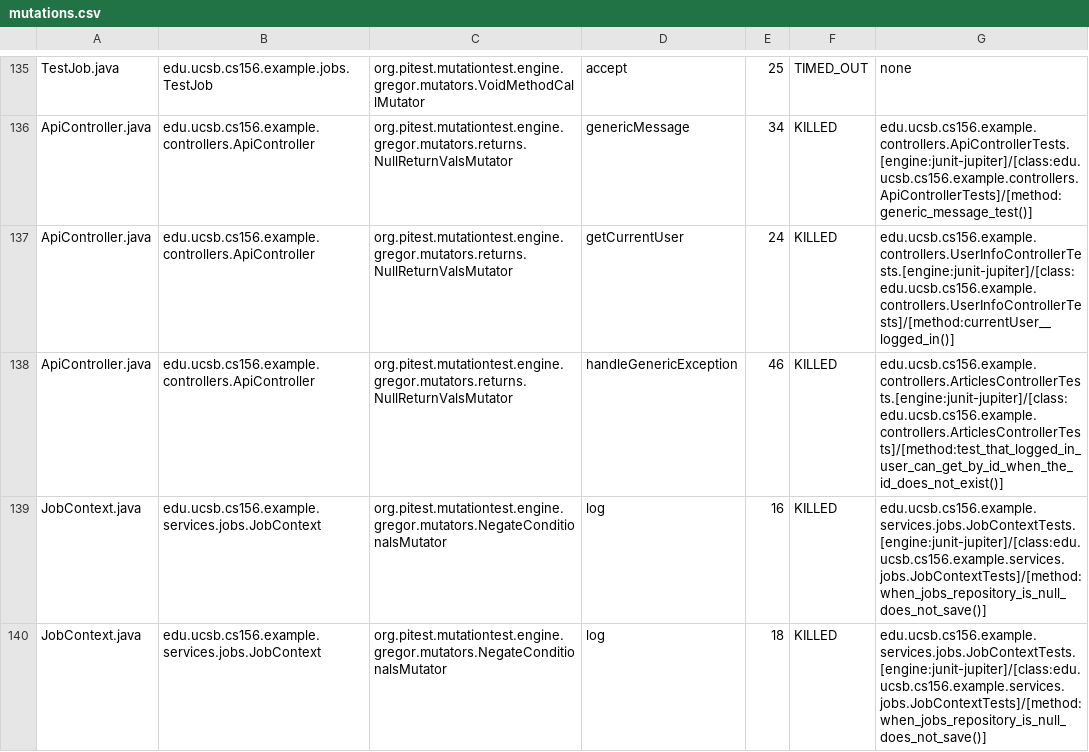
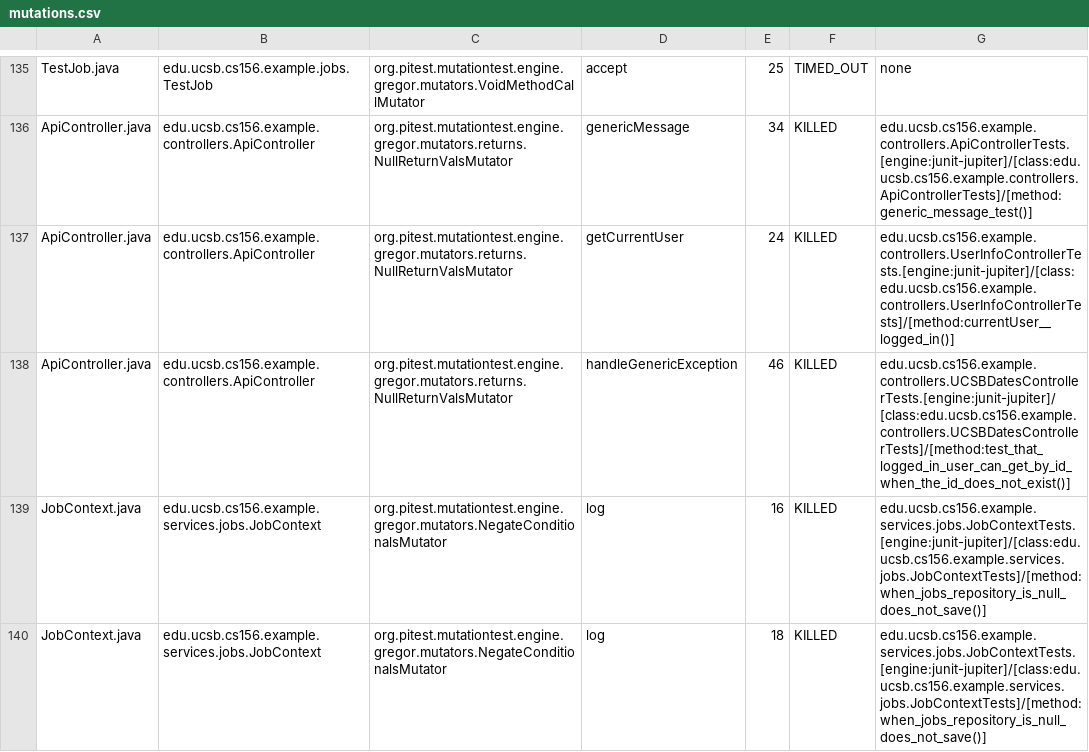
Before and after one commit to ucsb-cs156-f25/team02-f25-06, a CSV file: prs/93/pitest/mutations.csv, drawn as a sheet; only a part is shown, gaps mark what is left out.

Commit message:
Deploying to gh-pages from @ ucsb-cs156-f25/team02-f25-06@6813a2ce46c485d5b85fac27f5aeb3565641719b 🚀

```diff
--- a/prs/93/pitest/mutations.csv
+++ b/prs/93/pitest/mutations.csv
@@ -137,3 +137,3 @@ ApiController.java,edu.ucsb.cs156.example.controllers.ApiController,org.pitest.m
 ApiController.java,edu.ucsb.cs156.example.controllers.ApiController,org.pitest.mutationtest.engine.gregor.mutators.returns.NullReturnValsMutator,getCurrentUser,24,KILLED,edu.ucsb.cs156.example.controllers.UserInfoControllerTests.[engine:junit-jupiter]/[class:edu.ucsb.cs156.example.controllers.UserInfoControllerTests]/[method:currentUser__logged_in()]
-ApiController.java,edu.ucsb.cs156.example.controllers.ApiController,org.pitest.mutationtest.engine.gregor.mutators.returns.NullReturnValsMutator,handleGenericException,46,KILLED,edu.ucsb.cs156.example.controllers.ArticlesControllerTests.[engine:junit-jupiter]/[class:edu.ucsb.cs156.example.controllers.ArticlesControllerTests]/[method:test_that_logged_in_user_can_get_by_id_when_the_id_does_not_exist()]
+ApiController.java,edu.ucsb.cs156.example.controllers.ApiController,org.pitest.mutationtest.engine.gregor.mutators.returns.NullReturnValsMutator,handleGenericException,46,KILLED,edu.ucsb.cs156.example.controllers.UCSBDatesControllerTests.[engine:junit-jupiter]/[class:edu.ucsb.cs156.example.controllers.UCSBDatesControllerTests]/[method:test_that_logged_in_user_can_get_by_id_when_the_id_does_not_exist()]
 JobContext.java,edu.ucsb.cs156.example.services.jobs.JobContext,org.pitest.mutationtest.engine.gregor.mutators.NegateConditionalsMutator,log,16,KILLED,edu.ucsb.cs156.example.services.jobs.JobContextTests.[engine:junit-jupiter]/[class:edu.ucsb.cs156.example.services.jobs.JobContextTests]/[method:when_jobs_repository_is_null_does_not_save()]
```
Also changed, not shown: 18 other files.
